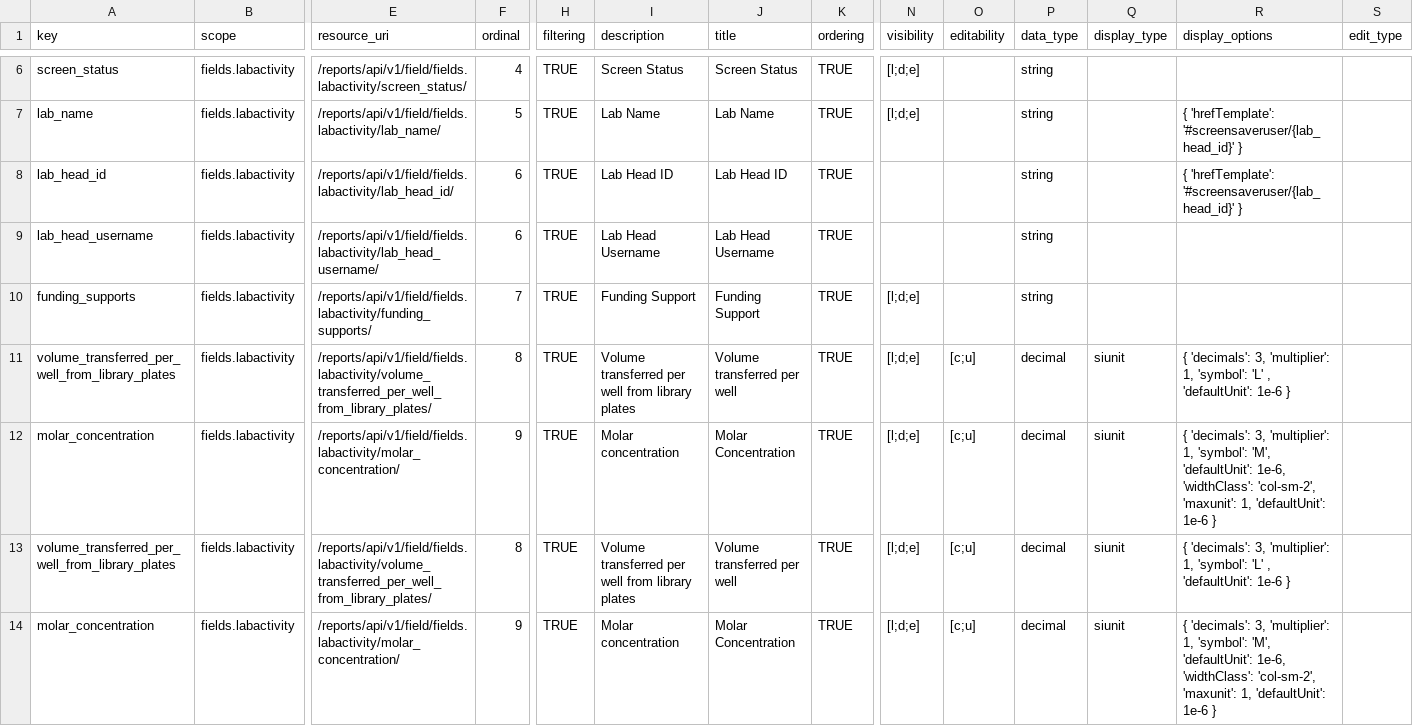
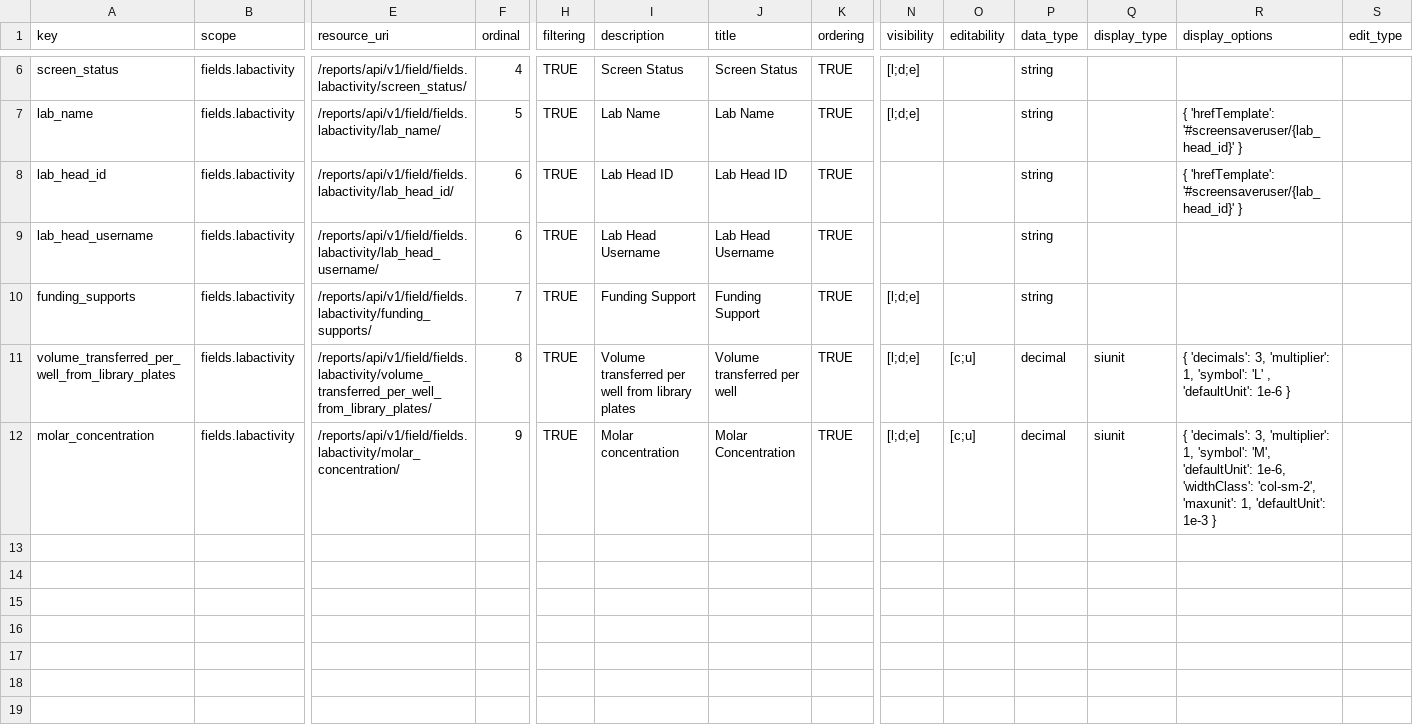
Before and after one commit to seanderickson/lims, a CSV file: db/static/api_init/metahash_fields_labactivity.csv, drawn as a sheet; only a part is shown, gaps mark what is left out; rows hold the shown columns only; the diff names each change by its address in the sheet, - before the commit and + after, or states it on an @@ line.

Commit message:
molar concentration digits and visibilities

```diff
--- a/db/static/api_init/metahash_fields_labactivity.csv
+++ b/db/static/api_init/metahash_fields_labactivity.csv
-R12 (display_options): …1, 'defaultUnit': 1e-6 }
+R12 (display_options): …1, 'defaultUnit': 1e-3 }
-row 13: volume_transferred_per_well_from_library_plates | fields.labactivity | /reports/api/v1/field/fields.labactivity/volume_transferred_per_well_from_library_plates/ | 8 | TRUE | Volume transferred per well from library plates | Volume transferred per well | TRUE | [l;d;e] | [c;u] | decimal | siunit | { 'decimals': 3, 'multiplier': 1, 'symbol': 'L' , 'defaultUnit': 1e-6 }
-row 14: molar_concentration | fields.labactivity | /reports/api/v1/field/fields.labactivity/molar_concentration/ | 9 | TRUE | Molar concentration | Molar Concentration | TRUE | [l;d;e] | [c;u] | decimal | siunit | { 'decimals': 3, 'multiplier': 1, 'symbol': 'M', 'defaultUnit': 1e-6, 'widthClass': 'col-sm-2', 'maxunit': 1, 'defaultUnit': 1e-6 }
```
Also changed, not shown: db/static/api_init/metahash_fields_cherrypickscreening.csv, db/static/api_init/metahash_fields_copywell.csv, 6 other files.
